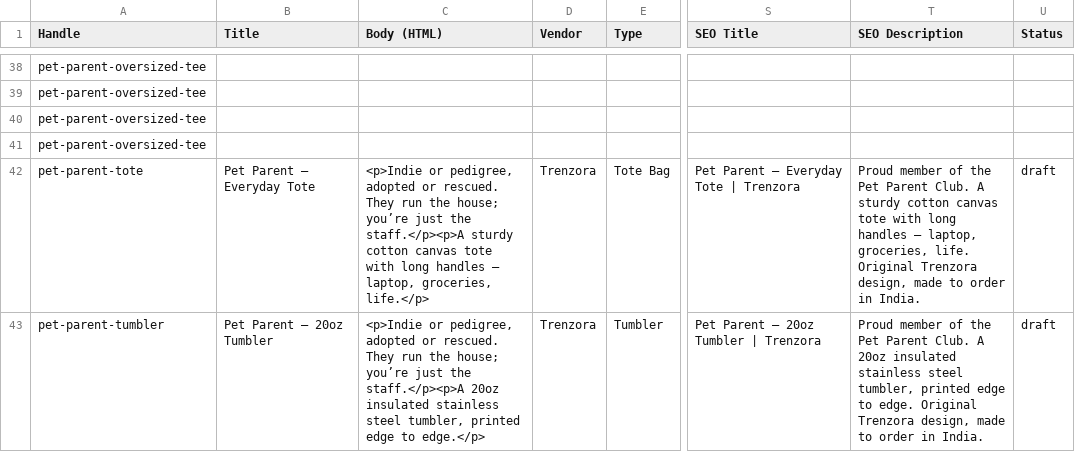
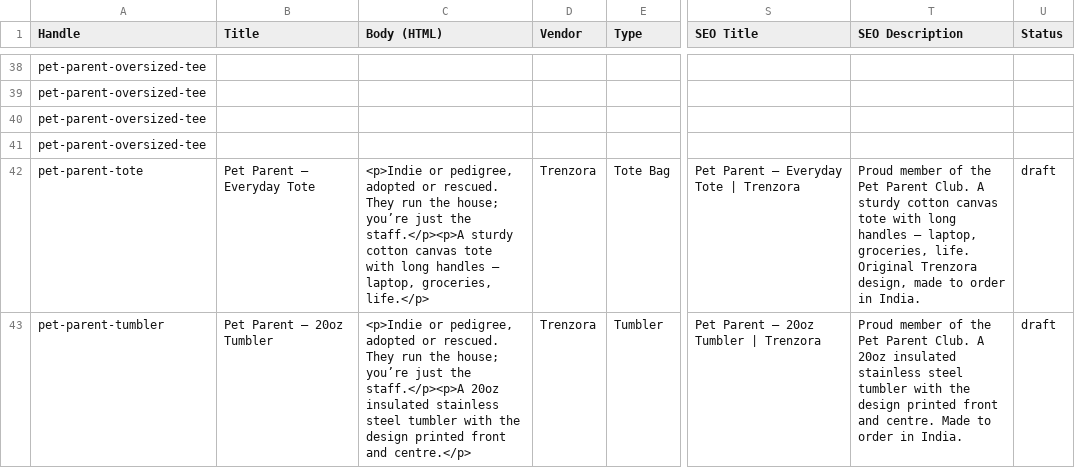
Before and after one commit to trenzora2024-gif/repo, a CSV file: catalogue/shopify-products.csv, drawn as a sheet; only a part is shown, gaps mark what is left out; the diff covers the shown part only; the diff names each change by its address in the sheet, - before the commit and + after, or states it on an @@ line.

```diff
--- a/catalogue/shopify-products.csv
+++ b/catalogue/shopify-products.csv
-C43 (Body (HTML)): …stainless steel tumbler, printed edge to edge.</p>
+C43 (Body (HTML)): …stainless steel tumbler with the design printed front and centre.</p>
-T43 (SEO Description): …stainless steel tumbler, printed edge to edge. Original Trenzora design, made to order…
+T43 (SEO Description): …stainless steel tumbler with the design printed front and centre. Made to order…
```
Also changed, not shown: 30 edited cells elsewhere in this file, catalogue/supplier-map.csv, 8 other files.
